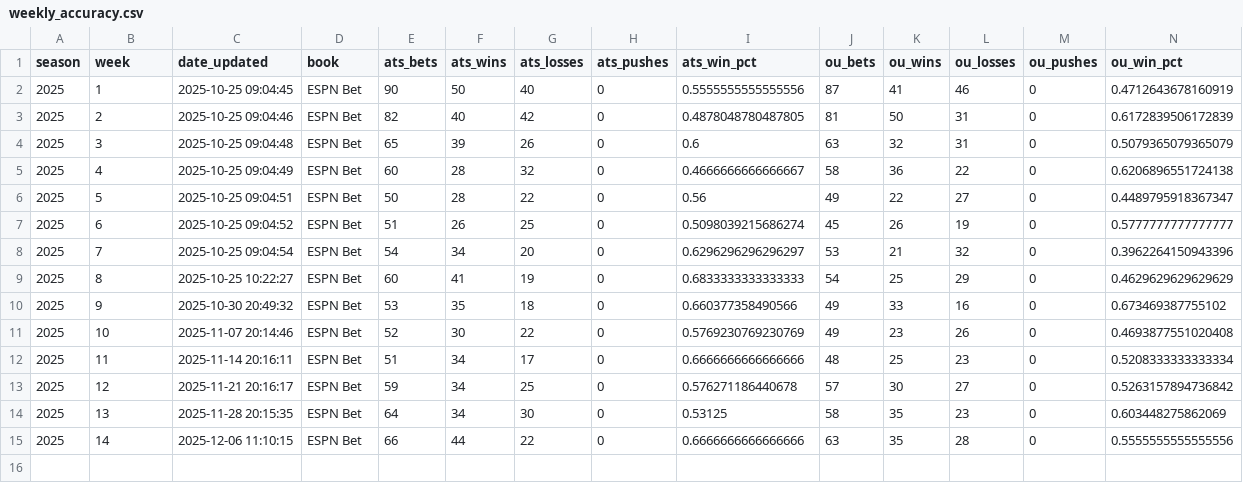
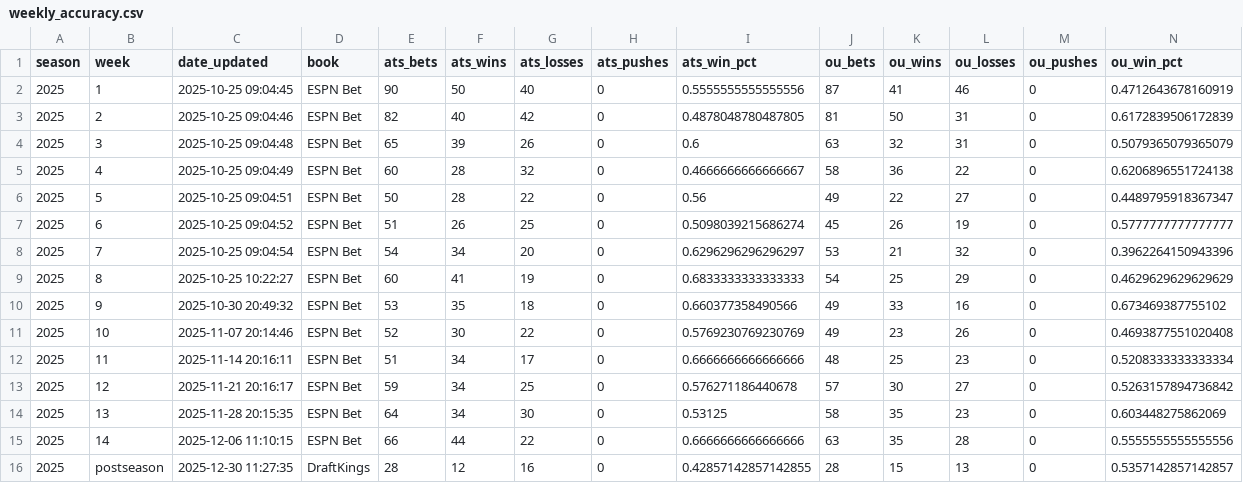
Before and after one commit to akhoch34/ncaaf-model, a CSV file: src/data/processed/weekly_accuracy.csv, drawn as a sheet.

Commit message:
Fix for postseason

```diff
--- a/src/data/processed/weekly_accuracy.csv
+++ b/src/data/processed/weekly_accuracy.csv
@@ -15 +15,2 @@ season,week,date_updated,book,ats_bets,ats_wins,ats_losses,ats_pushes,ats_win_pc
 2025,14,2025-12-06 11:10:15,ESPN Bet,66,44,22,0,0.6666666666666666,63,35,28,0,0.5555555555555556
+2025,postseason,2025-12-30 11:27:35,DraftKings,28,12,16,0,0.42857142857142855,28,15,13,0,0.5357142857142857
```
Also changed, not shown: 13 other files.
